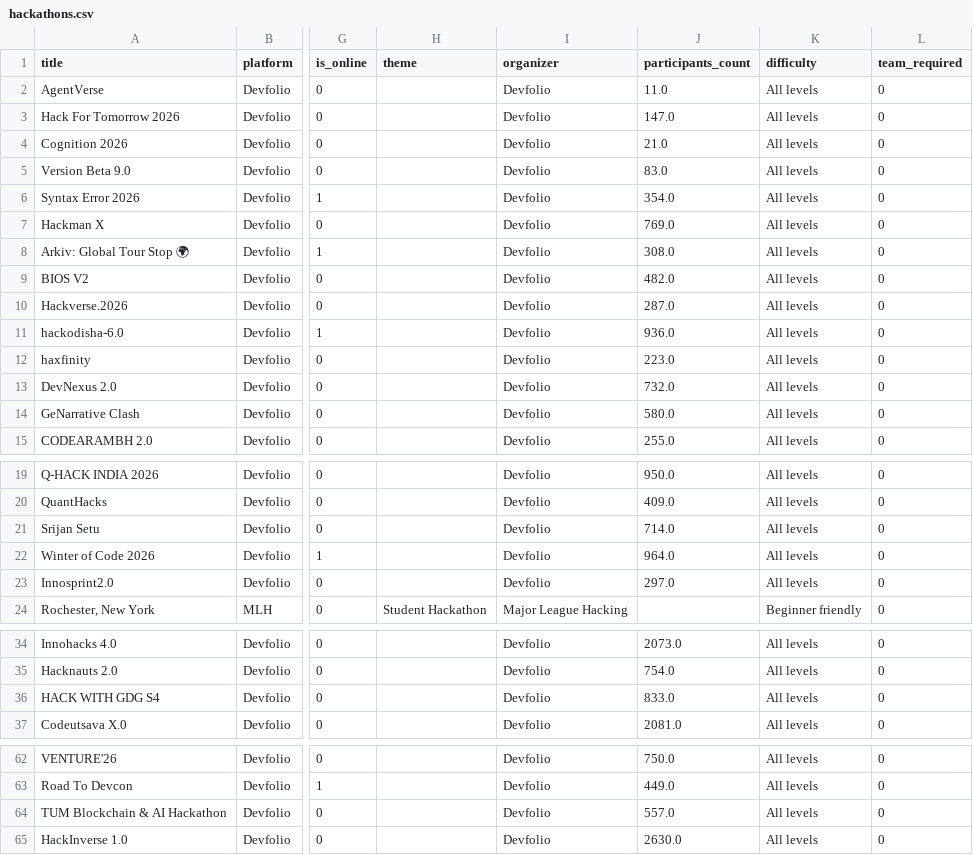
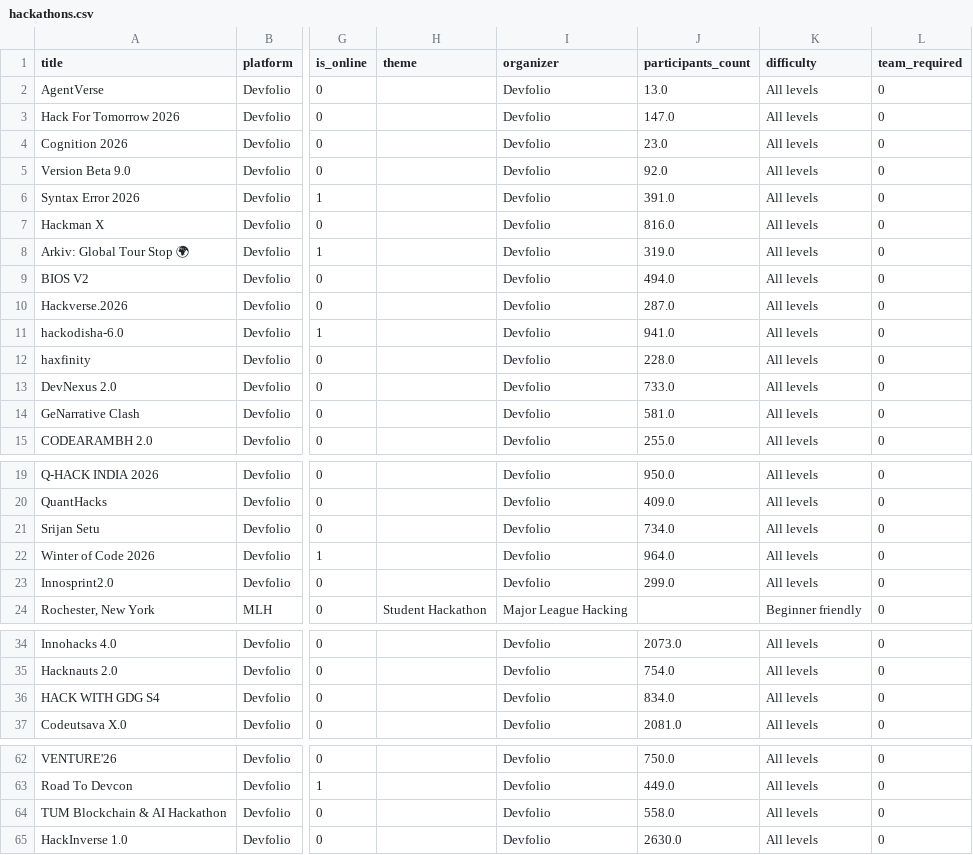
Before and after one commit to Diishhaa/TaskPing, a CSV file: data/hackathons.csv, drawn as a sheet; only a part is shown, gaps mark what is left out; the diff covers the shown part only; the diff names each change by its address in the sheet, - before the commit and + after, or states it on an @@ line.

```diff
--- a/data/hackathons.csv
+++ b/data/hackathons.csv
-J2 (participants_count): 11.0
+J2 (participants_count): 13.0
-J4 (participants_count): 21.0
+J4 (participants_count): 23.0
-J5 (participants_count): 83.0
+J5 (participants_count): 92.0
-J6 (participants_count): 354.0
+J6 (participants_count): 391.0
-J7 (participants_count): 769.0
+J7 (participants_count): 816.0
-J8 (participants_count): 308.0
+J8 (participants_count): 319.0
-J9 (participants_count): 482.0
+J9 (participants_count): 494.0
-J11 (participants_count): 936.0
+J11 (participants_count): 941.0
-J12 (participants_count): 223.0
+J12 (participants_count): 228.0
-J13 (participants_count): 732.0
+J13 (participants_count): 733.0
-J14 (participants_count): 580.0
+J14 (participants_count): 581.0
-J21 (participants_count): 714.0
+J21 (participants_count): 734.0
-J23 (participants_count): 297.0
+J23 (participants_count): 299.0
-J36 (participants_count): 833.0
+J36 (participants_count): 834.0
-J64 (participants_count): 557.0
+J64 (participants_count): 558.0
```
Also changed, not shown: 1 edited cell elsewhere in this file, 1 other file.
